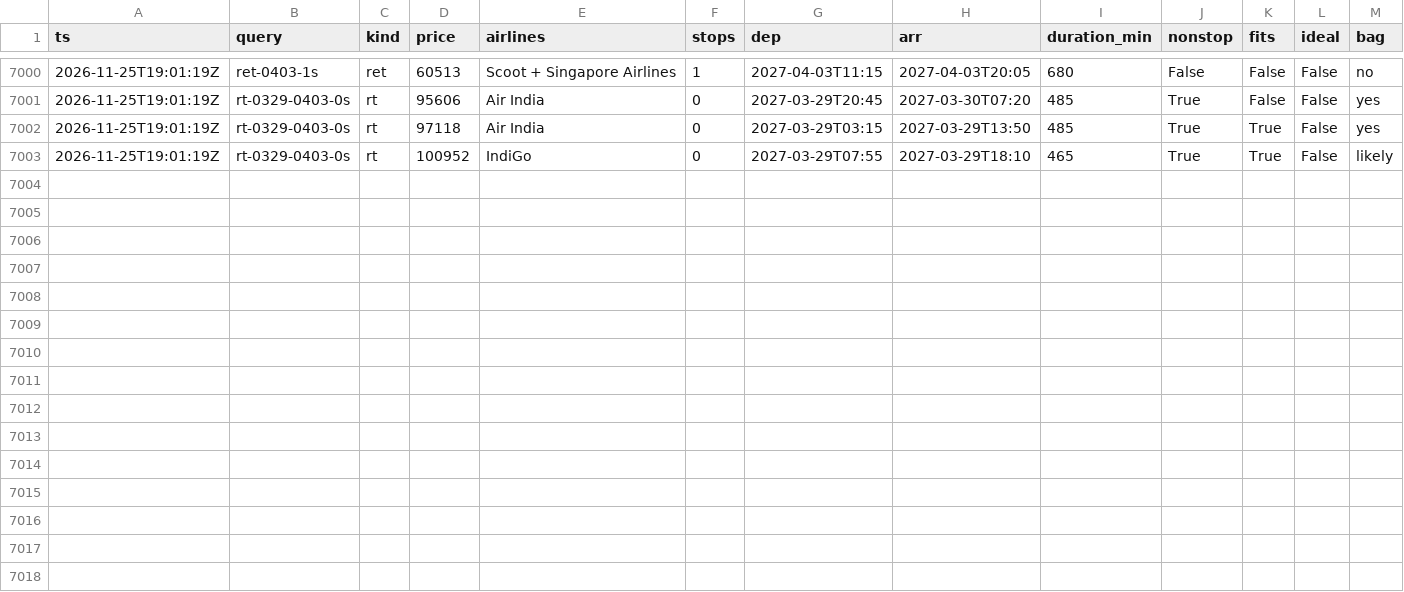
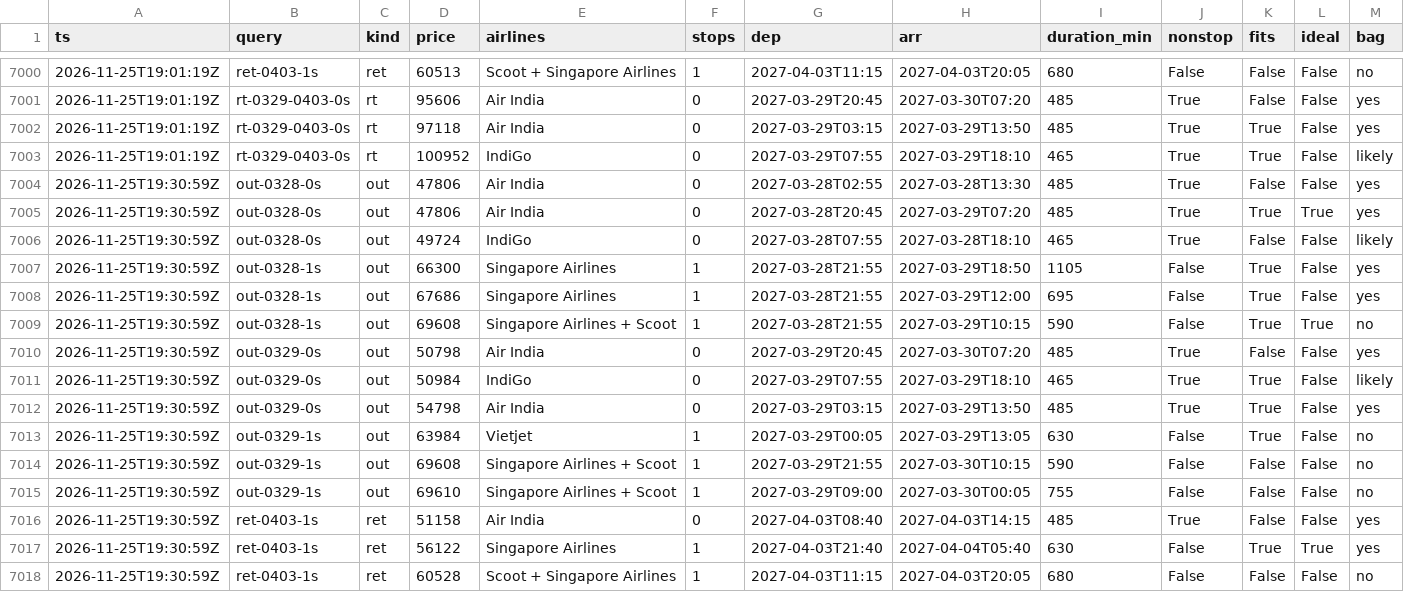
Before and after one commit to CrytecFusion101/flight-price-tracker, a CSV file: data/observations/2026-11.csv, drawn as a sheet; only a part is shown, gaps mark what is left out.

```diff
--- a/data/observations/2026-11.csv
+++ b/data/observations/2026-11.csv
@@ -7003 +7003,16 @@ ts,query,kind,price,airlines,stops,dep,arr,duration_min,nonstop,fits,ideal,bag
 2026-11-25T19:01:19Z,rt-0329-0403-0s,rt,100952,IndiGo,0,2027-03-29T07:55,2027-03-29T18:10,465,True,True,False,likely
+2026-11-25T19:30:59Z,out-0328-0s,out,47806,Air India,0,2027-03-28T02:55,2027-03-28T13:30,485,True,False,False,yes
+2026-11-25T19:30:59Z,out-0328-0s,out,47806,Air India,0,2027-03-28T20:45,2027-03-29T07:20,485,True,True,True,yes
+2026-11-25T19:30:59Z,out-0328-0s,out,49724,IndiGo,0,2027-03-28T07:55,2027-03-28T18:10,465,True,False,False,likely
+2026-11-25T19:30:59Z,out-0328-1s,out,66300,Singapore Airlines,1,2027-03-28T21:55,2027-03-29T18:50,1105,False,True,False,yes
+2026-11-25T19:30:59Z,out-0328-1s,out,67686,Singapore Airlines,1,2027-03-28T21:55,2027-03-29T12:00,695,False,True,False,yes
+2026-11-25T19:30:59Z,out-0328-1s,out,69608,Singapore Airlines + Scoot,1,2027-03-28T21:55,2027-03-29T10:15,590,False,True,True,no
+2026-11-25T19:30:59Z,out-0329-0s,out,50798,Air India,0,2027-03-29T20:45,2027-03-30T07:20,485,True,False,False,yes
+2026-11-25T19:30:59Z,out-0329-0s,out,50984,IndiGo,0,2027-03-29T07:55,2027-03-29T18:10,465,True,True,False,likely
+2026-11-25T19:30:59Z,out-0329-0s,out,54798,Air India,0,2027-03-29T03:15,2027-03-29T13:50,485,True,True,False,yes
+2026-11-25T19:30:59Z,out-0329-1s,out,63984,Vietjet,1,2027-03-29T00:05,2027-03-29T13:05,630,False,True,False,no
+2026-11-25T19:30:59Z,out-0329-1s,out,69608,Singapore Airlines + Scoot,1,2027-03-29T21:55,2027-03-30T10:15,590,False,False,False,no
+2026-11-25T19:30:59Z,out-0329-1s,out,69610,Singapore Airlines + Scoot,1,2027-03-29T09:00,2027-03-30T00:05,755,False,False,False,no
+2026-11-25T19:30:59Z,ret-0403-1s,ret,51158,Air India,0,2027-04-03T08:40,2027-04-03T14:15,485,True,False,False,yes
+2026-11-25T19:30:59Z,ret-0403-1s,ret,56122,Singapore Airlines,1,2027-04-03T21:40,2027-04-04T05:40,630,False,True,True,yes
+2026-11-25T19:30:59Z,ret-0403-1s,ret,60528,Scoot + Singapore Airlines,1,2027-04-03T11:15,2027-04-03T20:05,680,False,False,False,no
```
Also changed, not shown: data/runs.csv, data/series.csv, 2 other files.
